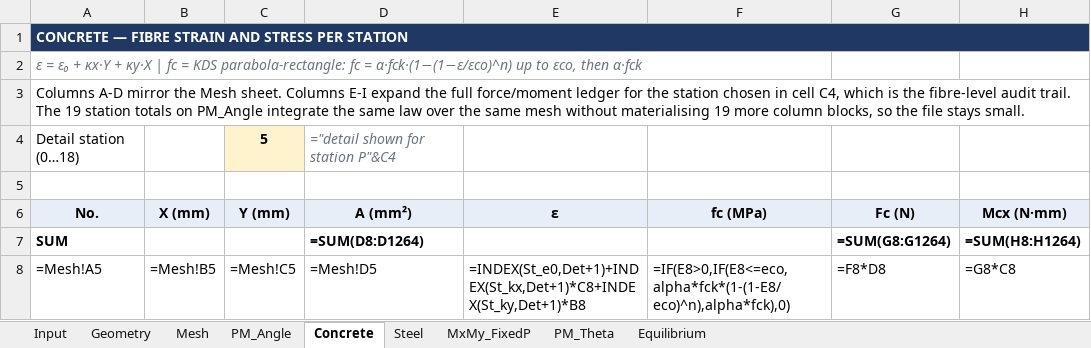
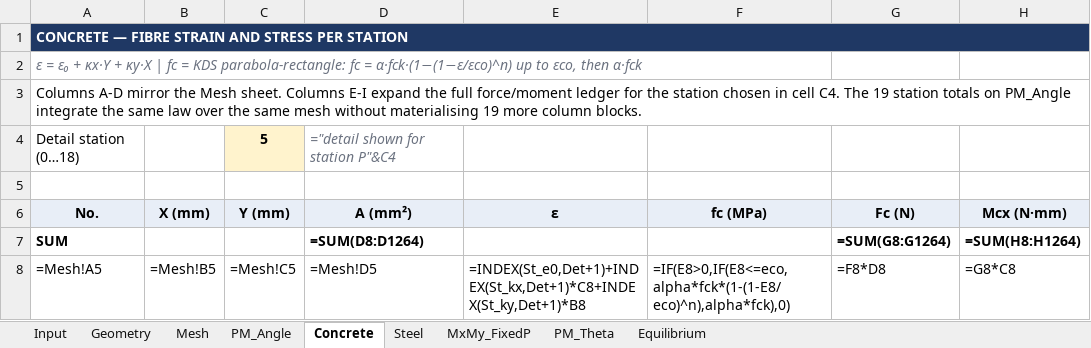
Before and after one commit to lxhungdp/RC-concrete-section, an Excel workbook: docs/example case/PM-advanced-7-2D-reference-case-LC1-beta15.xlsx, sheet Concrete, drawn as a sheet; only a part is shown; values as stored, in another font and other column widths than the file's, no borders; formulas without a stored value are shown as written; the diff names each change by its address in the sheet, - before the commit and + after, or states it on an @@ line.

```diff
--- a/docs/example case/PM-advanced-7-2D-reference-case-LC1-beta15.xlsx (sheet Concrete)
+++ b/docs/example case/PM-advanced-7-2D-reference-case-LC1-beta15.xlsx (sheet Concrete)
-A3 (No.): …in cell C4, which is the fibre-level audit trail. The 19 station totals on PM_Angle integrate the same law over the same mesh without materialising 19 more column blocks, so the file stays small.
+A3 (No.): …in cell C4. The 19 station totals on PM_Angle integrate the same law over the same mesh without materialising 19 more column blocks.
```
Also changed, not shown: sheet MxMy_FixedP, sheet PM_Theta, sheet Input, sheet PM_Angle, 36 other files.
